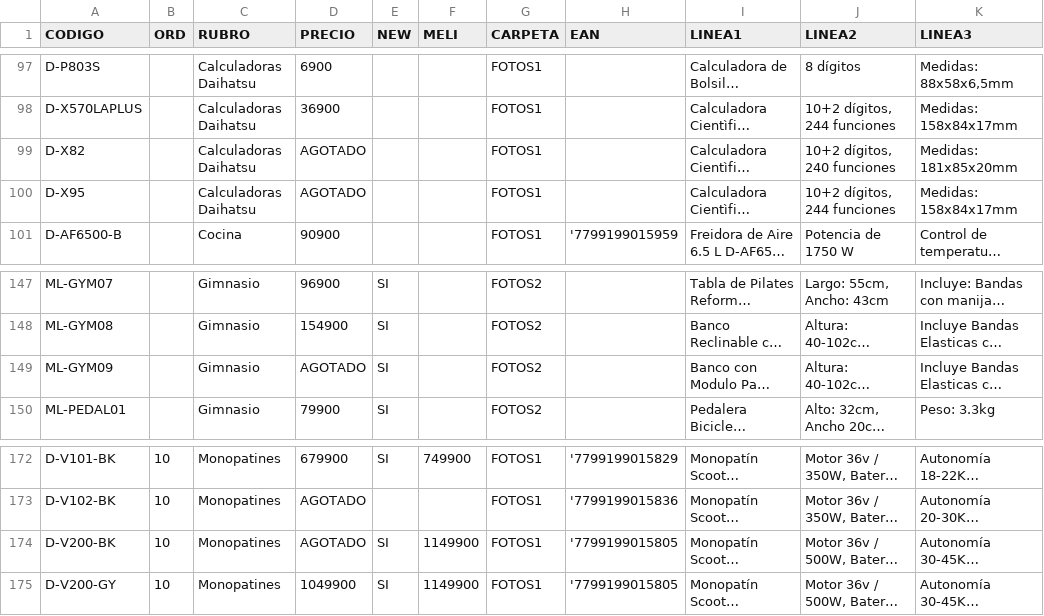
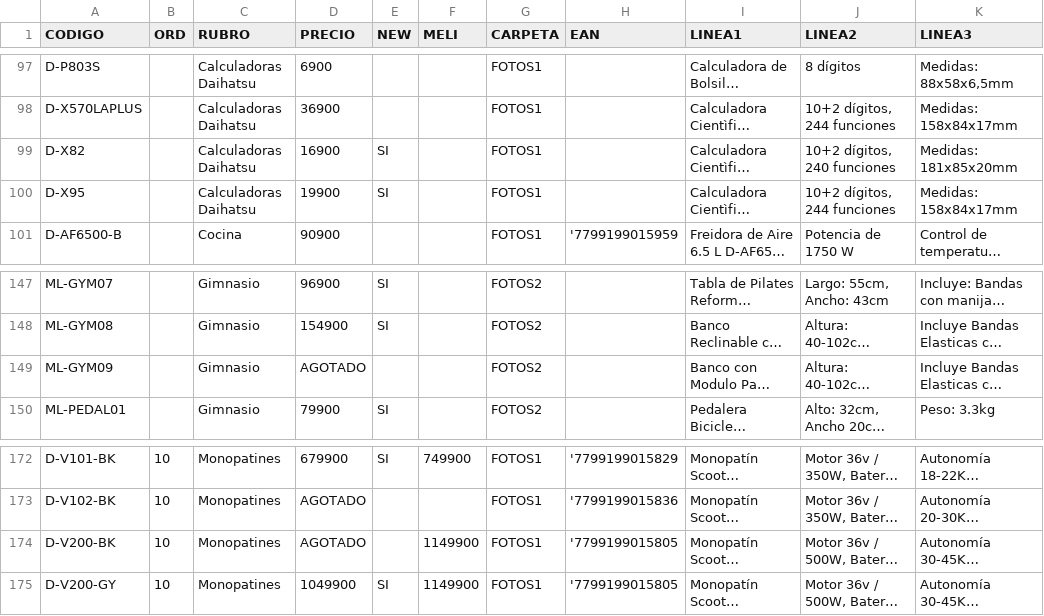
Before and after one commit to DaihatsuHub/CATALOGO-GENERAL, a CSV file: PRODUCTOS.csv, drawn as a sheet; only a part is shown, gaps mark what is left out; long unchanged cells end in …; the diff names each change by its address in the sheet, - before the commit and + after, or states it on an @@ line.

Commit message:
Add files via upload

```diff
--- a/PRODUCTOS.csv
+++ b/PRODUCTOS.csv
-D99 (PRECIO): AGOTADO
+D99 (PRECIO): 16900
-E99:E100 (NEW): (empty)
+E99:E100 (NEW): SI
-D100 (PRECIO): AGOTADO
+D100 (PRECIO): 19900
-E149 (NEW): SI
+E149 (NEW): (empty)
-E174 (NEW): SI
+E174 (NEW): (empty)
```
